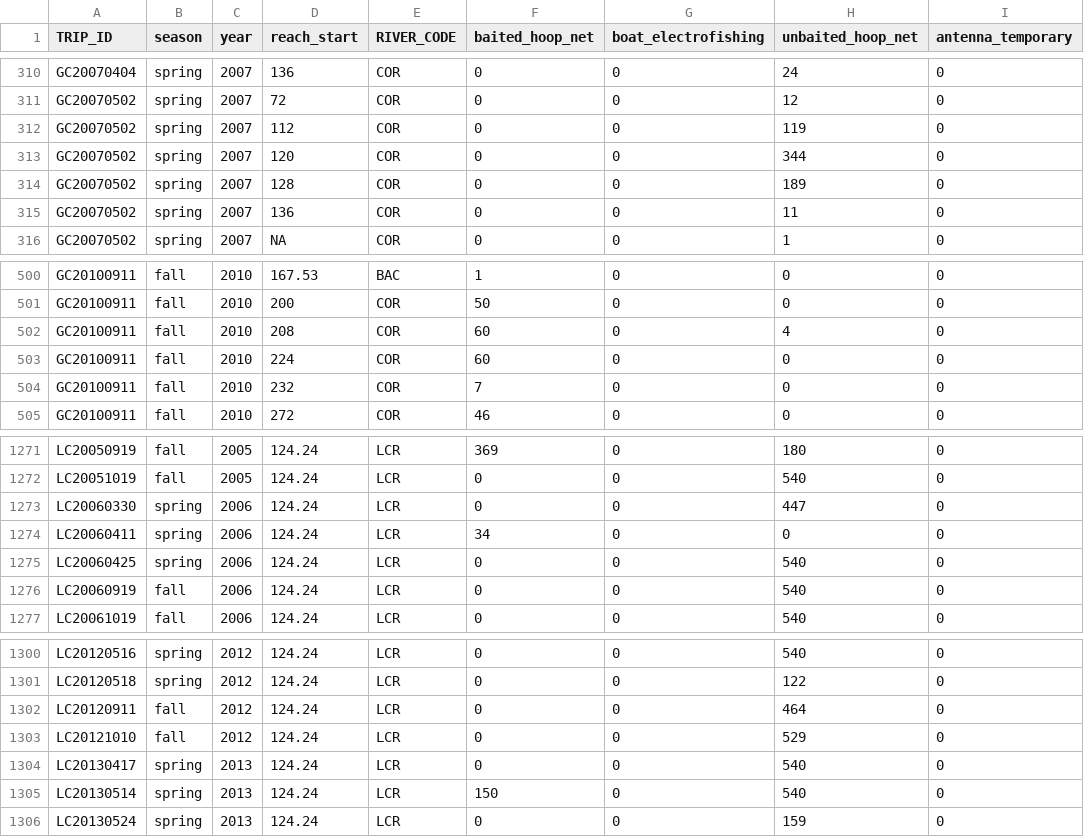
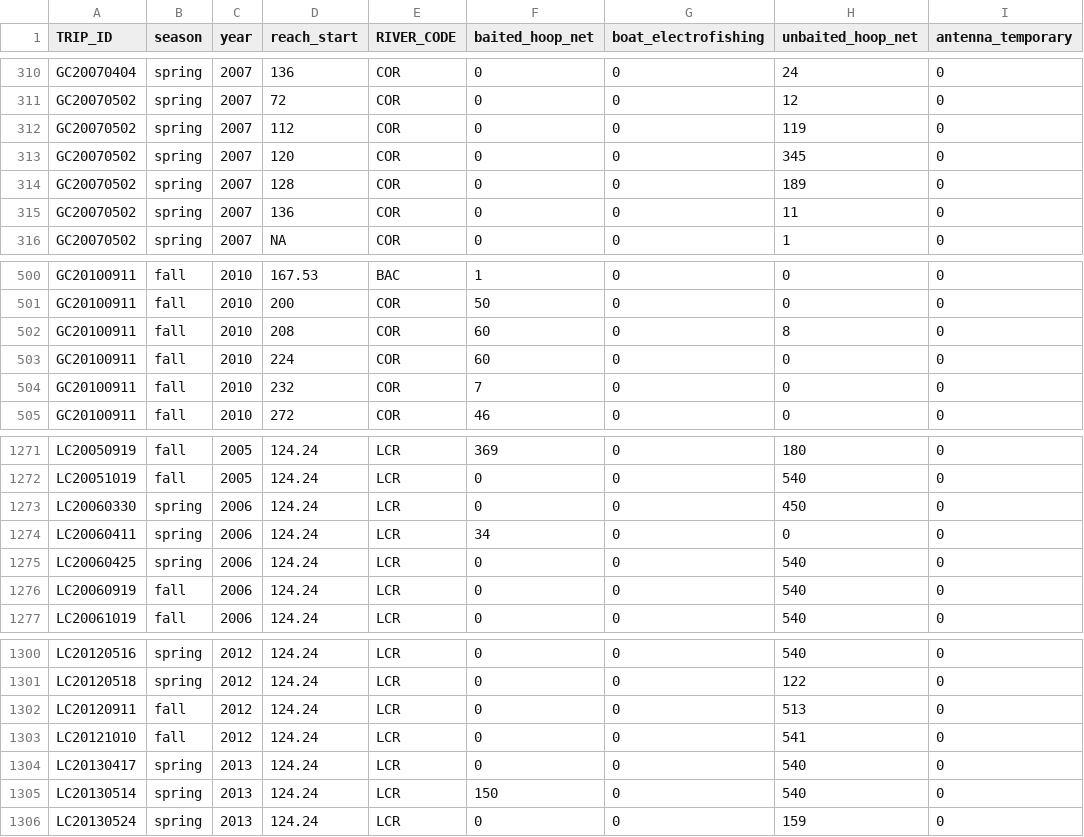
Before and after one commit to jkboyer/flannelmouth, a CSV file: data/effort_by_trip_reach.csv, drawn as a sheet; only a part is shown, gaps mark what is left out; the diff covers the shown part only.

```diff
--- a/data/effort_by_trip_reach.csv
+++ b/data/effort_by_trip_reach.csv
@@ -312,3 +312,3 @@
 "GC20070502","spring",2007,112,"COR",0,0,119,0
-"GC20070502","spring",2007,120,"COR",0,0,344,0
+"GC20070502","spring",2007,120,"COR",0,0,345,0
 "GC20070502","spring",2007,128,"COR",0,0,189,0
@@ -501,3 +501,3 @@
 "GC20100911","fall",2010,200,"COR",50,0,0,0
-"GC20100911","fall",2010,208,"COR",60,0,4,0
+"GC20100911","fall",2010,208,"COR",60,0,8,0
 "GC20100911","fall",2010,224,"COR",60,0,0,0
@@ -1272,3 +1272,3 @@
 "LC20051019","fall",2005,124.24,"LCR",0,0,540,0
-"LC20060330","spring",2006,124.24,"LCR",0,0,447,0
+"LC20060330","spring",2006,124.24,"LCR",0,0,450,0
 "LC20060411","spring",2006,124.24,"LCR",34,0,0,0
@@ -1301,4 +1301,4 @@
 "LC20120518","spring",2012,124.24,"LCR",0,0,122,0
-"LC20120911","fall",2012,124.24,"LCR",0,0,464,0
-"LC20121010","fall",2012,124.24,"LCR",0,0,529,0
+"LC20120911","fall",2012,124.24,"LCR",0,0,513,0
+"LC20121010","fall",2012,124.24,"LCR",0,0,541,0
 "LC20130417","spring",2013,124.24,"LCR",0,0,540,0
```
Also changed, not shown: 2 added rows and 8 edited cells elsewhere in this file, data/effort_by_trip.csv, 1 other file.
